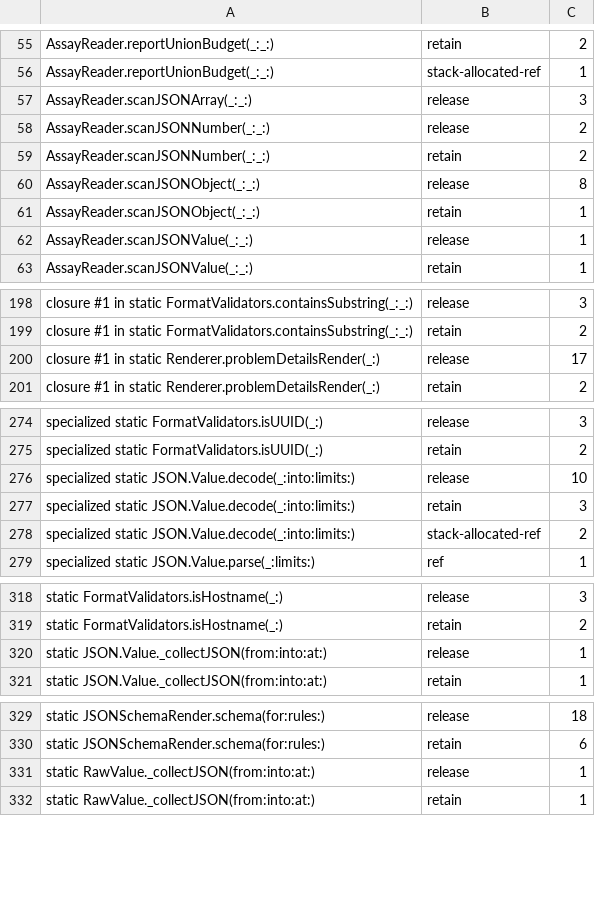
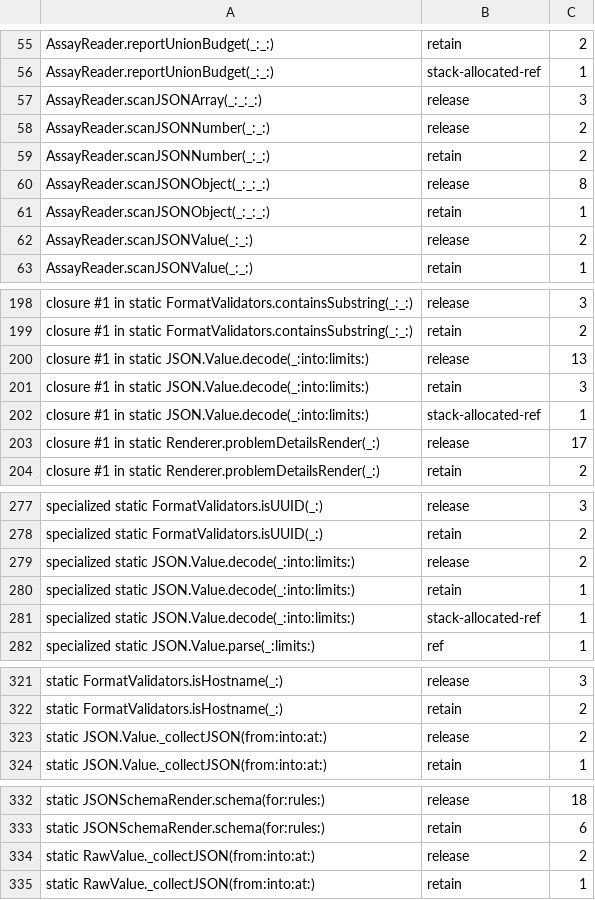
Before and after one commit to nerdmenot-swift/assay, a TSV file: Experiments/05-arc-audit/golden-linux/AssayCore.tsv, drawn as a sheet; only a part is shown, gaps mark what is left out.

Commit message:
JSON.Value: shape memory, so each container allocates once at its size
Ledger row 9, new today. base/value allocated 8,016 blocks per call, 4 per five-member
object; count.py explain put 8,001 of them in array growth (0 -> 1 -> 2 -> 4 -> 8 members).

A structural pre-count would rescan each subtree at every depth, O(n x depth), and the
linearity gate would rightly object. Instead, each container reserves what the previous
container at its depth held (JSONShapeHints). That is exact for the homogeneous records most
documents are, and it cannot amplify: a container over-reserves only after a larger sibling at
its depth, by at most that sibling's size, which was in the input, and the hint then updates.

base/value -25.3% instructions, 8,016 -> 2,020 blocks, -63.7% heap bytes. Every value cell is
-12% to -30% instructions and -31% to -68% bytes; the raw projection was already at one block per
record and did not move. Linear on depth, object width, array length and element count.
ShapeHintTests checks exact container structure where the hint is wrong in every direction.

The hint table costs 1 block per call. The first version, two arrays growing separately, cost 3,
which optional-absent/value (a document of empty objects, nothing to save) exposed.

Also in this commit's history: moving the validate rule loop into AssayCore to make applyString
visible was measured (+6.9% instructions, copies unchanged) and reverted; recorded in row 4.
777 tests; baseline and ARC golden re-recorded (the scanner signature renames).

```diff
--- a/Experiments/05-arc-audit/golden-linux/AssayCore.tsv
+++ b/Experiments/05-arc-audit/golden-linux/AssayCore.tsv
@@ -56,8 +56,8 @@ AssayReader.reportUnionBudget(_:_:)	retain	2
 AssayReader.reportUnionBudget(_:_:)	stack-allocated-ref	1
-AssayReader.scanJSONArray(_:_:)	release	3
+AssayReader.scanJSONArray(_:_:_:)	release	3
 AssayReader.scanJSONNumber(_:_:)	release	2
 AssayReader.scanJSONNumber(_:_:)	retain	2
-AssayReader.scanJSONObject(_:_:)	release	8
-AssayReader.scanJSONObject(_:_:)	retain	1
-AssayReader.scanJSONValue(_:_:)	release	1
+AssayReader.scanJSONObject(_:_:_:)	release	8
+AssayReader.scanJSONObject(_:_:_:)	retain	1
+AssayReader.scanJSONValue(_:_:)	release	2
 AssayReader.scanJSONValue(_:_:)	retain	1
@@ -199,2 +199,5 @@ closure #1 in static FormatValidators.containsSubstring(_:_:)	release	3
 closure #1 in static FormatValidators.containsSubstring(_:_:)	retain	2
+closure #1 in static JSON.Value.decode(_:into:limits:)	release	13
+closure #1 in static JSON.Value.decode(_:into:limits:)	retain	3
+closure #1 in static JSON.Value.decode(_:into:limits:)	stack-allocated-ref	1
 closure #1 in static Renderer.problemDetailsRender(_:)	release	17
@@ -275,5 +278,5 @@ specialized static FormatValidators.isUUID(_:)	release	3
 specialized static FormatValidators.isUUID(_:)	retain	2
-specialized static JSON.Value.decode(_:into:limits:)	release	10
-specialized static JSON.Value.decode(_:into:limits:)	retain	3
-specialized static JSON.Value.decode(_:into:limits:)	stack-allocated-ref	2
+specialized static JSON.Value.decode(_:into:limits:)	release	2
+specialized static JSON.Value.decode(_:into:limits:)	retain	1
+specialized static JSON.Value.decode(_:into:limits:)	stack-allocated-ref	1
 specialized static JSON.Value.parse(_:limits:)	ref	1
@@ -319,3 +322,3 @@ static FormatValidators.isHostname(_:)	release	3
 static FormatValidators.isHostname(_:)	retain	2
-static JSON.Value._collectJSON(from:into:at:)	release	1
+static JSON.Value._collectJSON(from:into:at:)	release	2
 static JSON.Value._collectJSON(from:into:at:)	retain	1
@@ -330,3 +333,3 @@ static JSONSchemaRender.schema(for:rules:)	release	18
 static JSONSchemaRender.schema(for:rules:)	retain	6
-static RawValue._collectJSON(from:into:at:)	release	1
+static RawValue._collectJSON(from:into:at:)	release	2
 static RawValue._collectJSON(from:into:at:)	retain	1
```
Also changed, not shown: Experiments/05-arc-audit/golden-linux/Assay.tsv, Experiments/05-arc-audit/golden-linux/AssayMatrix.tsv, 5 other files.
